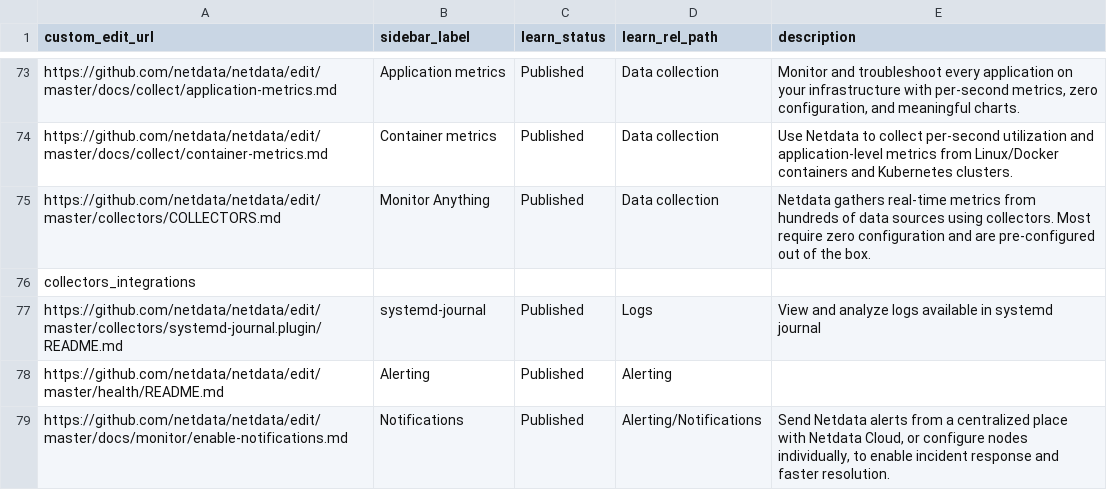
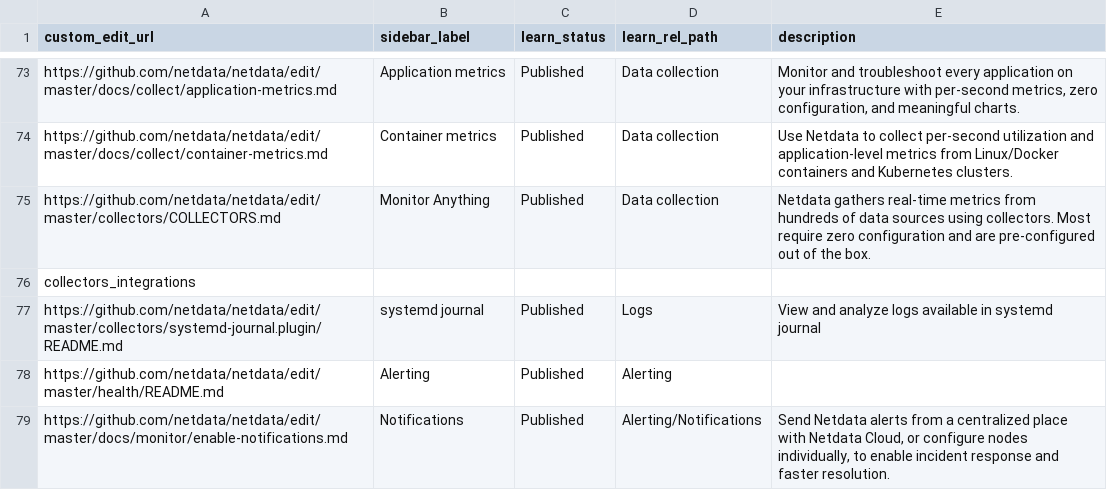
Before and after one commit to netdata/learn, a TSV file: map.tsv, drawn as a sheet; only a part is shown, gaps mark what is left out.

Commit message:
sidebar_label

```diff
--- a/map.tsv
+++ b/map.tsv
@@ -76,3 +76,3 @@ https://github.com/netdata/netdata/edit/master/collectors/COLLECTORS.md	Monitor
 collectors_integrations				
-https://github.com/netdata/netdata/edit/master/collectors/systemd-journal.plugin/README.md	systemd-journal	Published	Logs	View and analyze logs available in systemd journal
+https://github.com/netdata/netdata/edit/master/collectors/systemd-journal.plugin/README.md	systemd journal	Published	Logs	View and analyze logs available in systemd journal
 https://github.com/netdata/netdata/edit/master/health/README.md	Alerting	Published	Alerting	
```
